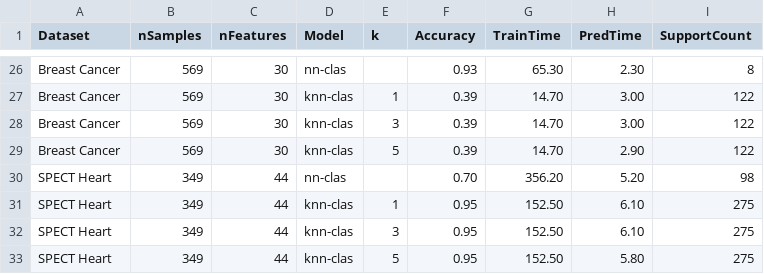
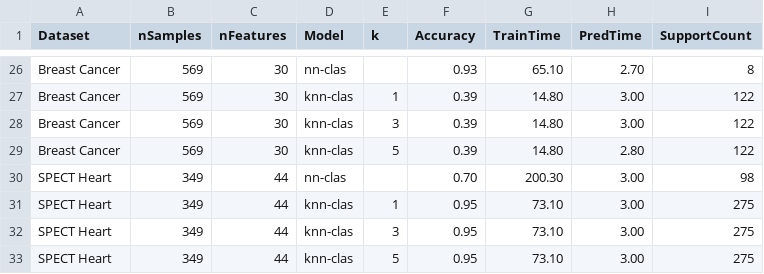
Before and after one commit to eduardo-ufmg/knn-clas, a CSV file: scripts/comparison_results/real_sets.csv, drawn as a sheet; only a part is shown, gaps mark what is left out; the diff covers the shown part only; the diff names each change by its address in the sheet, - before the commit and + after, or states it on an @@ line.

```diff
--- a/scripts/comparison_results/real_sets.csv
+++ b/scripts/comparison_results/real_sets.csv
-G26 (TrainTime): 65.30
+G26 (TrainTime): 65.10
-H26 (PredTime): 2.30
+H26 (PredTime): 2.70
-G27:G29 (TrainTime): 14.70
+G27:G29 (TrainTime): 14.80
-H29 (PredTime): 2.90
+H29 (PredTime): 2.80
-G30 (TrainTime): 356.20
+G30 (TrainTime): 200.30
-H30 (PredTime): 5.20
+H30 (PredTime): 3.00
-G31:G33 (TrainTime): 152.50
+G31:G33 (TrainTime): 73.10
-H31:H32 (PredTime): 6.10
+H31:H32 (PredTime): 3.00
-H33 (PredTime): 5.80
+H33 (PredTime): 3.00
```
Also changed, not shown: 44 edited cells elsewhere in this file, 10 other files.
